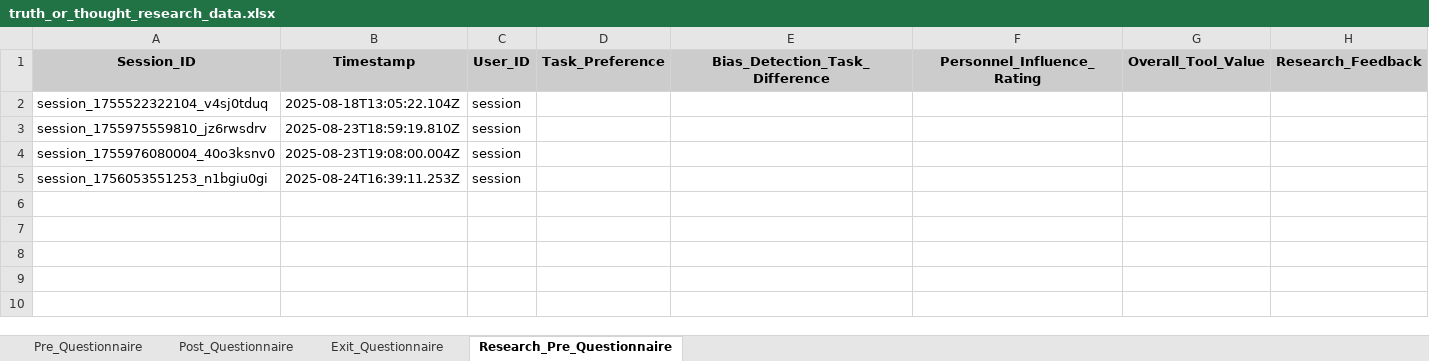
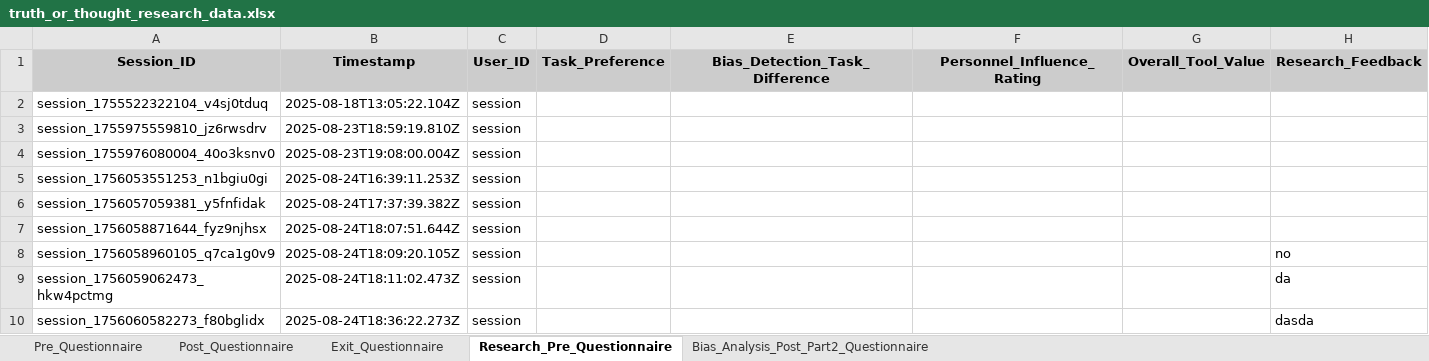
Before and after one commit to ChinmayeRaju/truthorthought, an Excel workbook: questionnaire_data/truth_or_thought_research_data.xlsx, sheet Research_Pre_Questionnaire, drawn as a sheet; values as stored, in another font and other column widths than the file's, no borders; the diff names each change by its address in the sheet, - before the commit and + after, or states it on an @@ line.

```diff
--- a/questionnaire_data/truth_or_thought_research_data.xlsx (sheet Research_Pre_Questionnaire)
+++ b/questionnaire_data/truth_or_thought_research_data.xlsx (sheet Research_Pre_Questionnaire)
+sheet tab: Bias_Analysis_Post_Part2_Questionnaire
+row 6: session_1756057059381_y5fnfidak | 2025-08-24T17:37:39.382Z | session
+row 7: session_1756058871644_fyz9njhsx | 2025-08-24T18:07:51.644Z | session
+row 8: session_1756058960105_q7ca1g0v9 | 2025-08-24T18:09:20.105Z | session |  |  |  |  | no
+row 9: session_1756059062473_hkw4pctmg | 2025-08-24T18:11:02.473Z | session |  |  |  |  | da
+row 10: session_1756060582273_f80bglidx | 2025-08-24T18:36:22.273Z | session |  |  |  |  | dasda
```
Also changed, not shown: sheet Post_Questionnaire, sheet Exit_Questionnaire, 18 other files.
